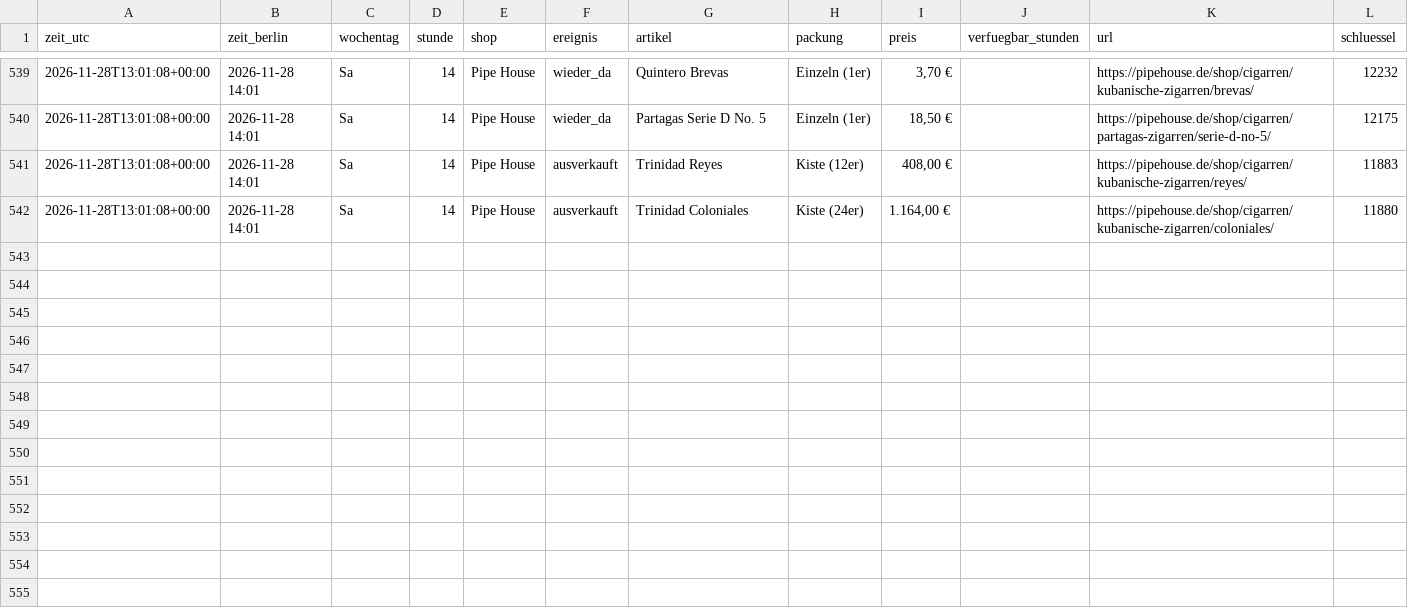
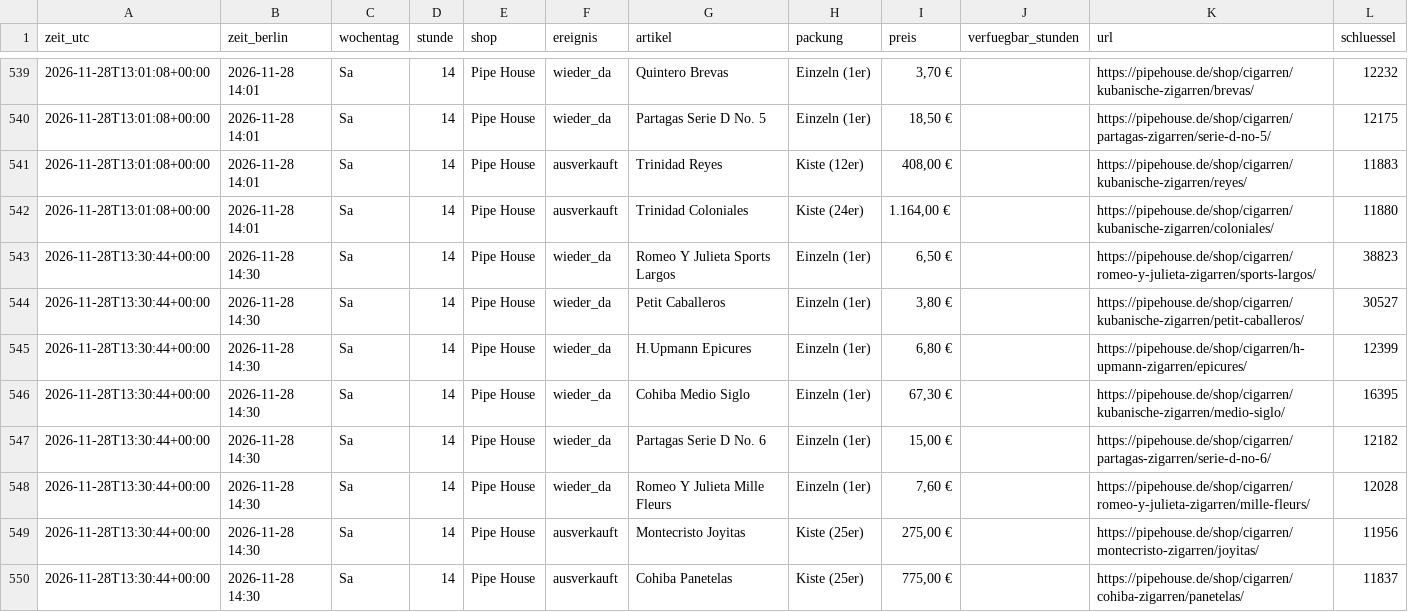
Before and after one commit to linusmw/habanos-waechter, a CSV file: verlauf.csv, drawn as a sheet; only a part is shown, gaps mark what is left out; the diff names each change by its address in the sheet, - before the commit and + after, or states it on an @@ line.

```diff
--- a/verlauf.csv
+++ b/verlauf.csv
+row 543: 2026-11-28T13:30:44+00:00 | 2026-11-28 14:30 | Sa | 14 | Pipe House | wieder_da | Romeo Y Julieta Sports Largos | Einzeln (1er) | 6,50 € |  | https://pipehouse.de/shop/cigarren/romeo-y-julieta-zigarren/sports-largos/ | 38823
+row 544: 2026-11-28T13:30:44+00:00 | 2026-11-28 14:30 | Sa | 14 | Pipe House | wieder_da | Petit Caballeros | Einzeln (1er) | 3,80 € |  | https://pipehouse.de/shop/cigarren/kubanische-zigarren/petit-caballeros/ | 30527
+row 545: 2026-11-28T13:30:44+00:00 | 2026-11-28 14:30 | Sa | 14 | Pipe House | wieder_da | H.Upmann Epicures | Einzeln (1er) | 6,80 € |  | https://pipehouse.de/shop/cigarren/h-upmann-zigarren/epicures/ | 12399
+row 546: 2026-11-28T13:30:44+00:00 | 2026-11-28 14:30 | Sa | 14 | Pipe House | wieder_da | Cohiba Medio Siglo | Einzeln (1er) | 67,30 € |  | https://pipehouse.de/shop/cigarren/kubanische-zigarren/medio-siglo/ | 16395
+row 547: 2026-11-28T13:30:44+00:00 | 2026-11-28 14:30 | Sa | 14 | Pipe House | wieder_da | Partagas Serie D No. 6 | Einzeln (1er) | 15,00 € |  | https://pipehouse.de/shop/cigarren/partagas-zigarren/serie-d-no-6/ | 12182
+row 548: 2026-11-28T13:30:44+00:00 | 2026-11-28 14:30 | Sa | 14 | Pipe House | wieder_da | Romeo Y Julieta Mille Fleurs | Einzeln (1er) | 7,60 € |  | https://pipehouse.de/shop/cigarren/romeo-y-julieta-zigarren/mille-fleurs/ | 12028
+row 549: 2026-11-28T13:30:44+00:00 | 2026-11-28 14:30 | Sa | 14 | Pipe House | ausverkauft | Montecristo Joyitas | Kiste (25er) | 275,00 € |  | https://pipehouse.de/shop/cigarren/montecristo-zigarren/joyitas/ | 11956
+row 550: 2026-11-28T13:30:44+00:00 | 2026-11-28 14:30 | Sa | 14 | Pipe House | ausverkauft | Cohiba Panetelas | Kiste (25er) | 775,00 € |  | https://pipehouse.de/shop/cigarren/cohiba-zigarren/panetelas/ | 11837
```
Also changed, not shown: 2 other files.
